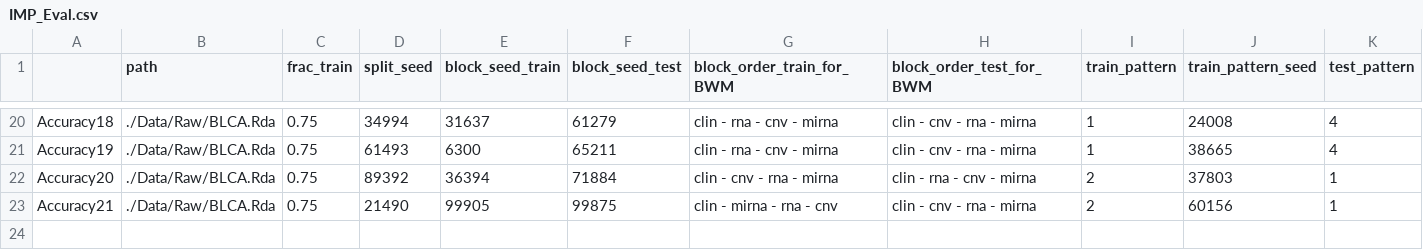
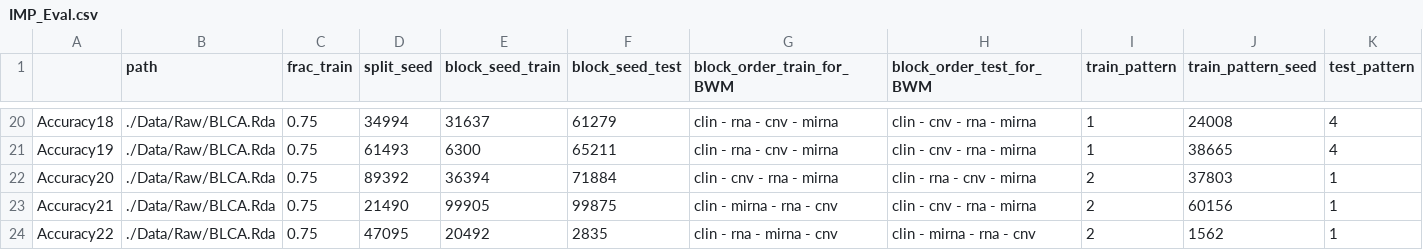
Before and after one commit to rollator3000/BWM-Article, a CSV file: Docs/Evaluation_Results/IMP_Approach/IMP_Eval.csv, drawn as a sheet; only a part is shown, gaps mark what is left out; rows hold the shown columns only; the diff names each change by its address in the sheet, - before the commit and + after, or states it on an @@ line.

```diff
--- a/Docs/Evaluation_Results/IMP_Approach/IMP_Eval.csv
+++ b/Docs/Evaluation_Results/IMP_Approach/IMP_Eval.csv
+row 24: Accuracy22 | ./Data/Raw/BLCA.Rda | 0.75 | 47095 | 20492 | 2835 | clin - rna - mirna - cnv | clin - mirna - rna - cnv | 2 | 1562 | 1
```
Also changed, not shown: 1 other file.
